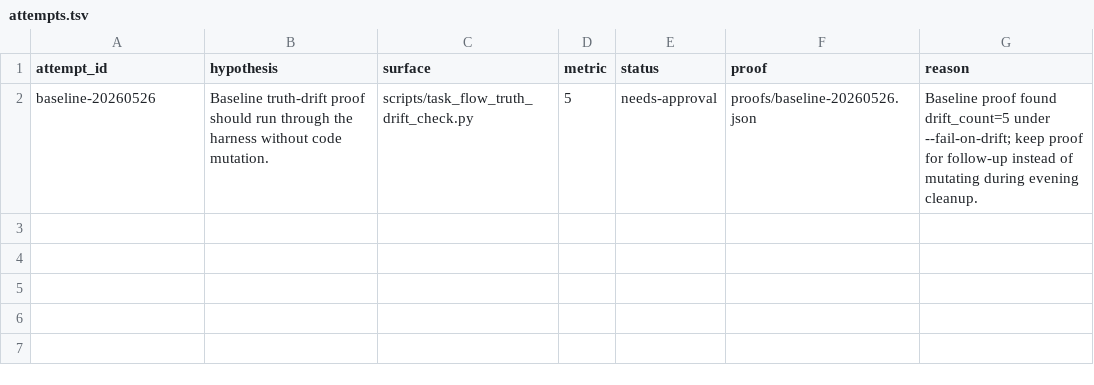
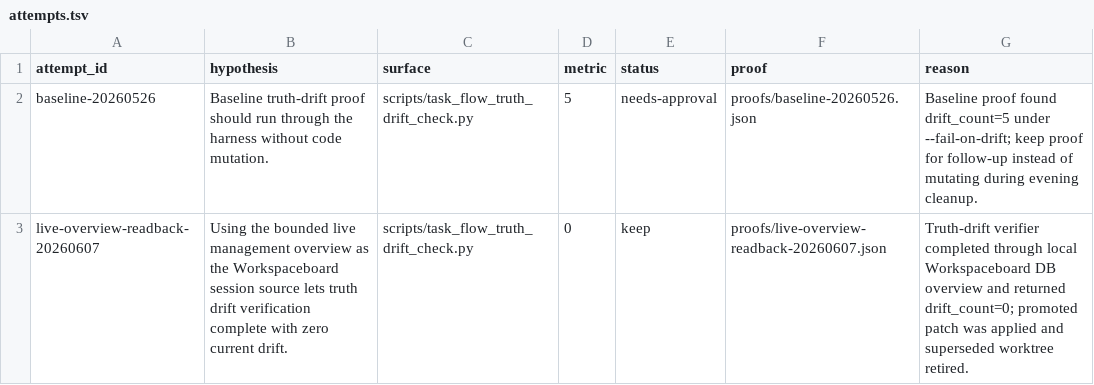
Before and after one commit to robs1412/ai_workspace, a TSV file: project_hub/recursive-runs/truth-drift-harness-001/attempts.tsv, drawn as a sheet; the diff names each change by its address in the sheet, - before the commit and + after, or states it on an @@ line.

Commit message:
Strengthen recursive proposal loop

```diff
--- a/project_hub/recursive-runs/truth-drift-harness-001/attempts.tsv
+++ b/project_hub/recursive-runs/truth-drift-harness-001/attempts.tsv
+row 3: live-overview-readback-20260607 | Using the bounded live management overview as the Workspaceboard session source lets truth drift verification complete with zero current drift. | scripts/task_flow_truth_drift_check.py | 0 | keep | proofs/live-overview-readback-20260607.json | Truth-drift verifier completed through local Workspaceboard DB overview and returned drift_count=0; promoted patch was applied and superseded worktree retired.
```
Also changed, not shown: 25 other files.
